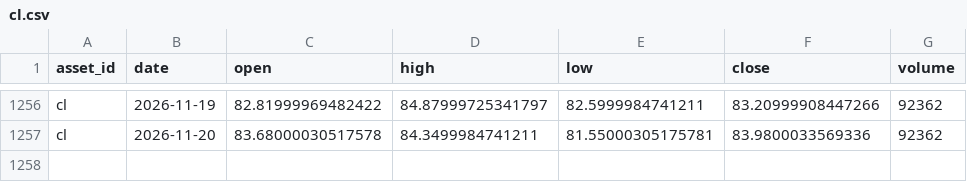
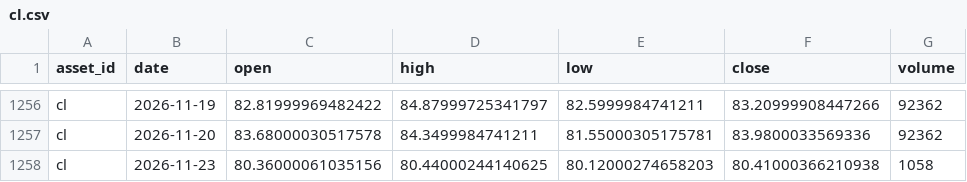
Before and after one commit to JunyiWu97/cross-asset-structure-monitor, a CSV file: data/history_public/cl.csv, drawn as a sheet; only a part is shown, gaps mark what is left out; the diff names each change by its address in the sheet, - before the commit and + after, or states it on an @@ line.

```diff
--- a/data/history_public/cl.csv
+++ b/data/history_public/cl.csv
+row 1258: cl | 2026-11-23 | 80.36000061035156 | 80.44000244140625 | 80.12000274658203 | 80.41000366210938 | 1058
```
Also changed, not shown: data/history_public/dx.csv, data/history_public/eth.csv, 35 other files.
